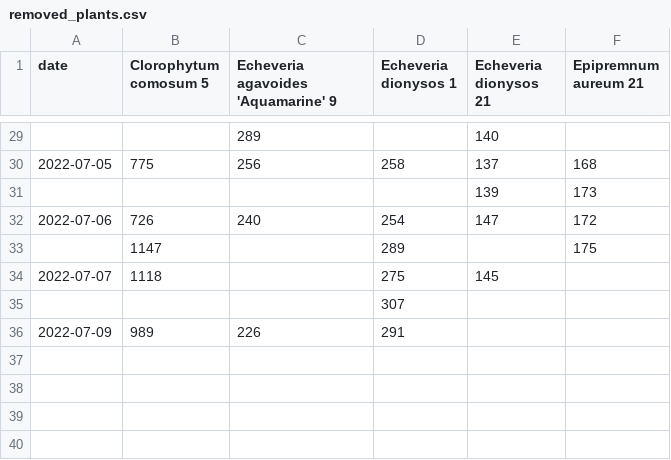
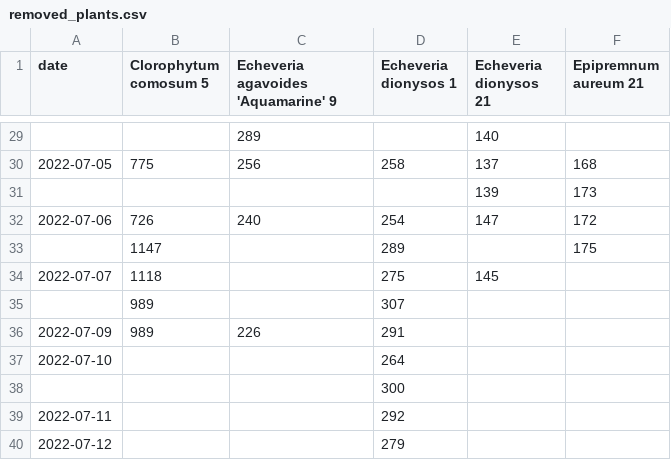
Before and after one commit to jakkdl/plant_weights, a CSV file: removed_plants.csv, drawn as a sheet; only a part is shown, gaps mark what is left out.

```diff
--- a/removed_plants.csv
+++ b/removed_plants.csv
@@ -34,3 +34,7 @@ date,Clorophytum comosum 5,Echeveria agavoides 'Aquamarine' 9,Echeveria dionysos
 2022-07-07,1118,    , 275, 145,
-          ,    ,    , 307,    ,
+          , 989,    , 307,    ,
 2022-07-09, 989, 226, 291,    ,
+2022-07-10,    ,    , 264,    ,
+          ,    ,    , 300,    ,
+2022-07-11,    ,    , 292,    ,
+2022-07-12,    ,    , 279,    ,
```
Also changed, not shown: 2 other files.
